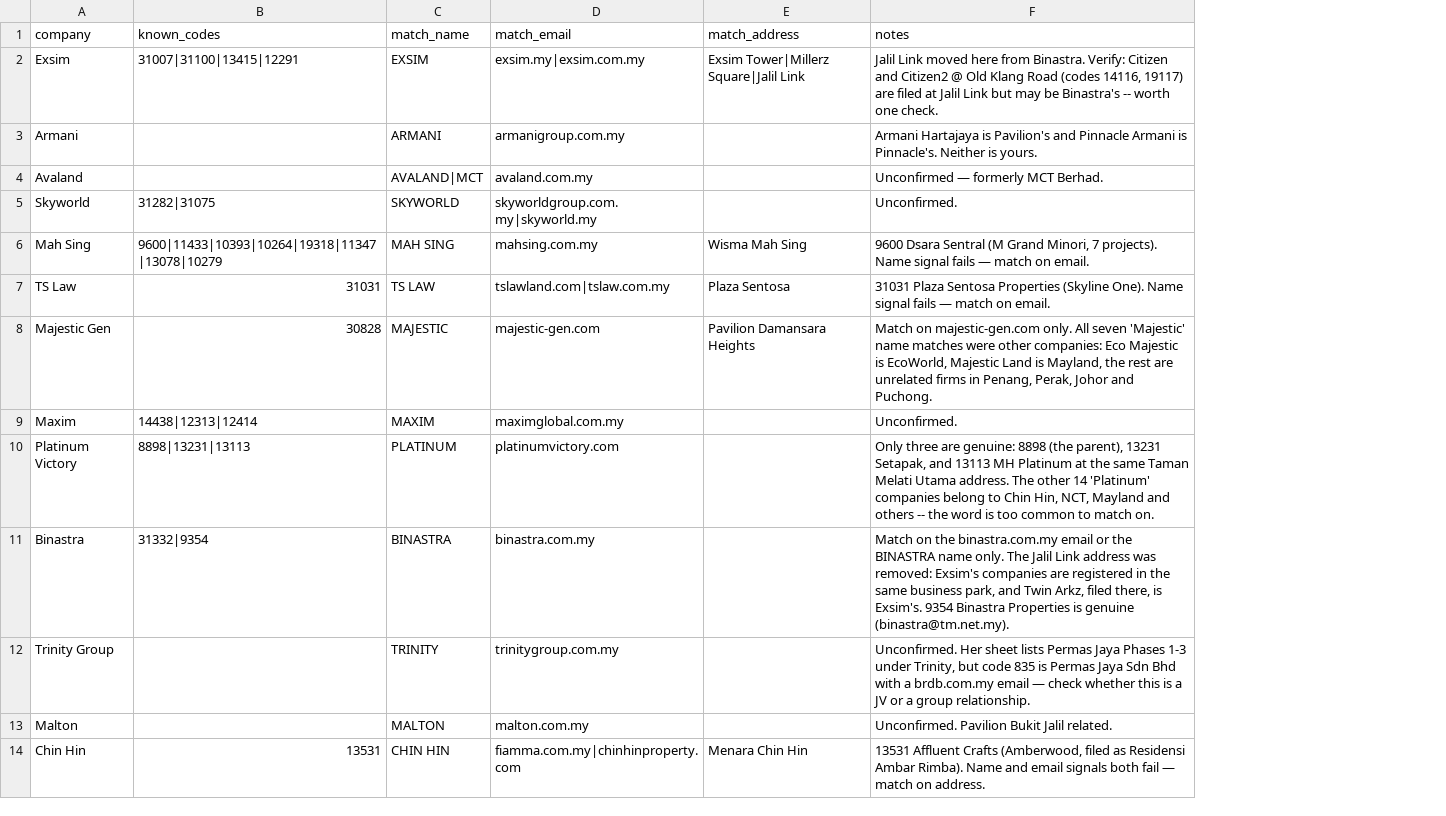
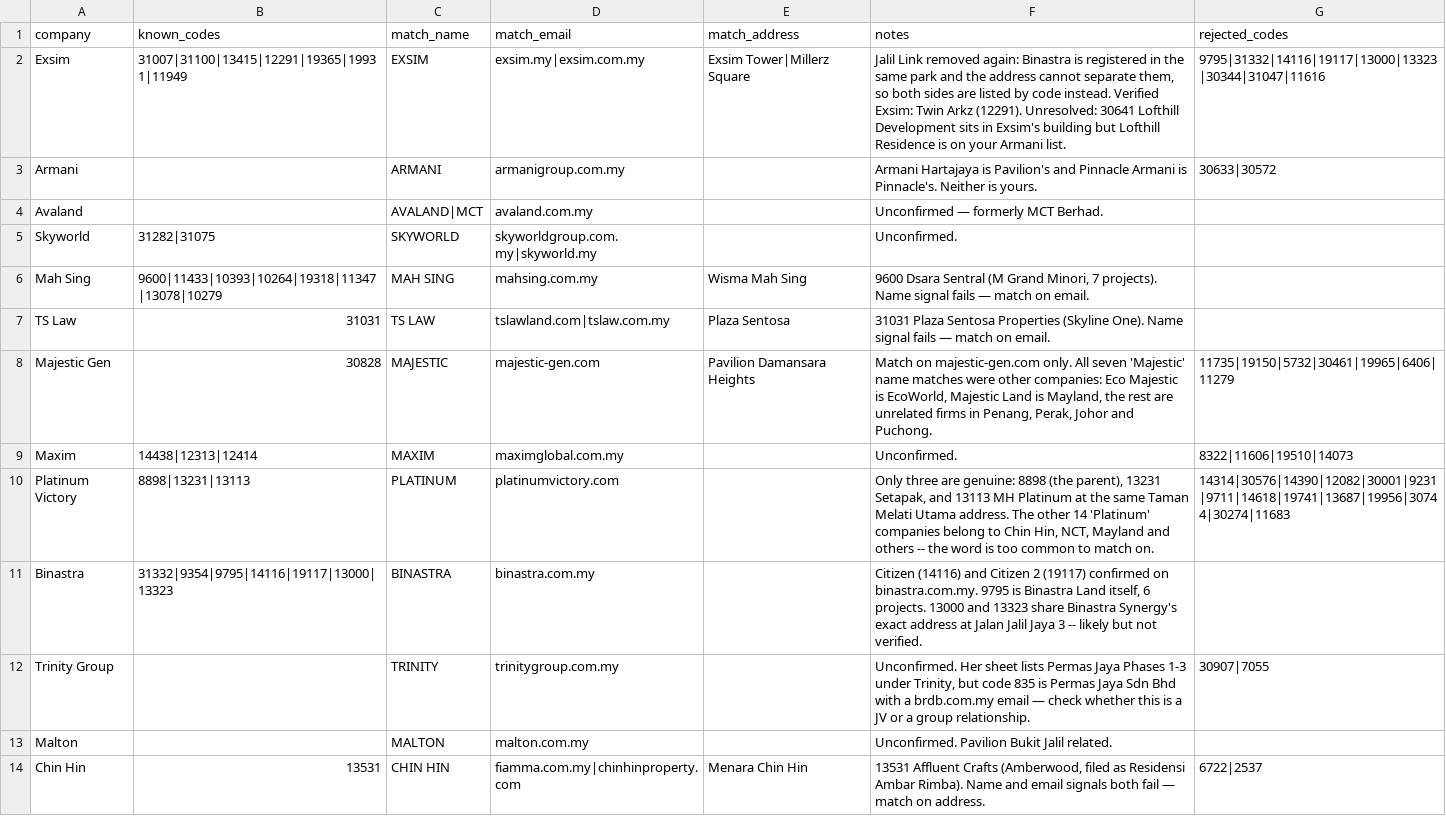
Before and after one commit to smtcu/teduh-tracker, a CSV file: companies.csv, drawn as a sheet; the diff names each change by its address in the sheet, - before the commit and + after, or states it on an @@ line.

Commit message:
Add files via upload

```diff
--- a/companies.csv
+++ b/companies.csv
+column G (rejected_codes), rows 2-14: 9795|31332|14116|19117|13000|13323|30344|31047|11616 | 30633|30572 |  |  |  |  | 11735|19150|5732|30461|19965|6406|11279 | 8322|11606|19510|14073 | 14314|30576|14390|12082|30001|9231|9711|14618|19741|13687|19956|30744|30274|11683 |  | 30907|7055 |  | 6722|2537
-B2 (known_codes): 31007|31100|13415|12291
+B2 (known_codes): 31007|31100|13415|12291|19365|19931|11949
-E2 (match_address): Exsim Tower|Millerz Square|Jalil Link
+E2 (match_address): Exsim Tower|Millerz Square
-F2 (notes): Jalil Link moved here from Binastra. Verify: Citizen and Citizen2 @ Old Klang Road (codes 14116, 19117) are filed at Jalil Link but may be Binastra's -- worth one check.
+F2 (notes): Jalil Link removed again: Binastra is registered in the same park and the address cannot separate them, so both sides are listed by code instead. Verified Exsim: Twin Arkz (12291). Unresolved: 30641 Lofthill Development sits in Exsim's building but Lofthill Residence is on your Armani list.
-B11 (known_codes): 31332|9354
+B11 (known_codes): 31332|9354|9795|14116|19117|13000|13323
-F11 (notes): Match on the binastra.com.my email or the BINASTRA name only. The Jalil Link address was removed: Exsim's companies are registered in the same business park, and Twin Arkz, filed there, is Exsim's. 9354 Binastra Properties is genuine (binastra@tm.net.my).
+F11 (notes): Citizen (14116) and Citizen 2 (19117) confirmed on binastra.com.my. 9795 is Binastra Land itself, 6 projects. 13000 and 13323 share Binastra Synergy's exact address at Jalan Jalil Jaya 3 -- likely but not verified.
```
